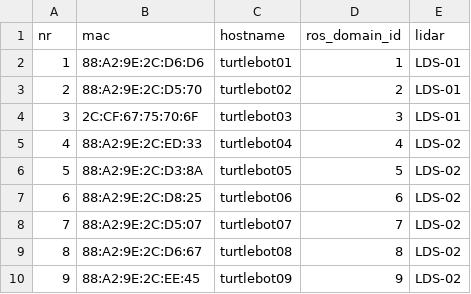
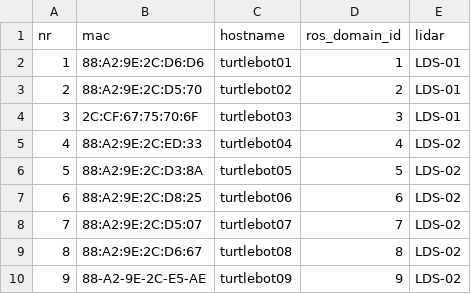
Before and after one commit to JeremyLebon/turtlebot_setup, a CSV file: turtlebot_config.csv, drawn as a sheet.

Commit message:
update turtlebot mac

```diff
--- a/turtlebot_config.csv
+++ b/turtlebot_config.csv
@@ -9,2 +9,2 @@ nr,mac,hostname,ros_domain_id,lidar
 8,88:A2:9E:2C:D6:67,turtlebot08,8,LDS-02
-9,88:A2:9E:2C:EE:45,turtlebot09,9,LDS-02
+9,88-A2-9E-2C-E5-AE,turtlebot09,9,LDS-02
```
